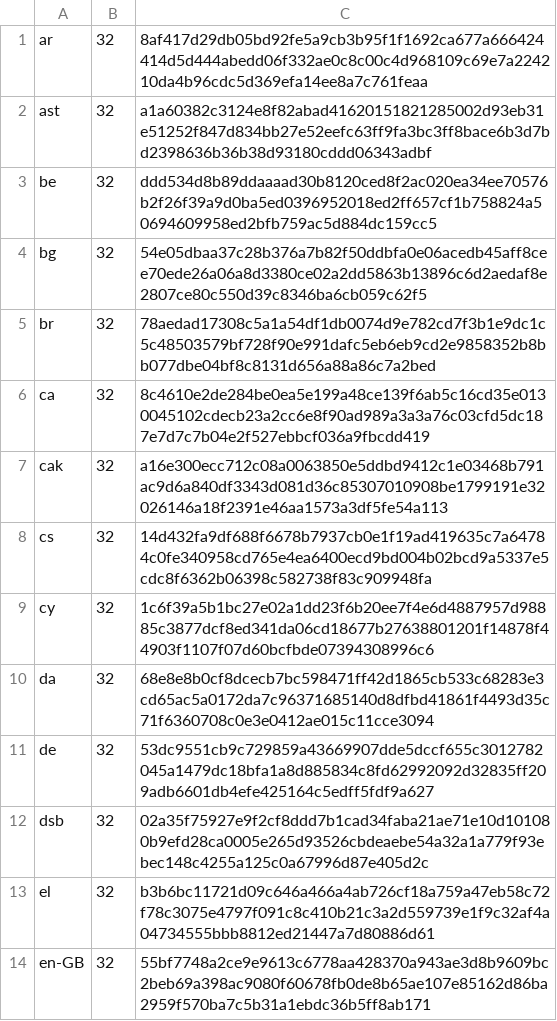
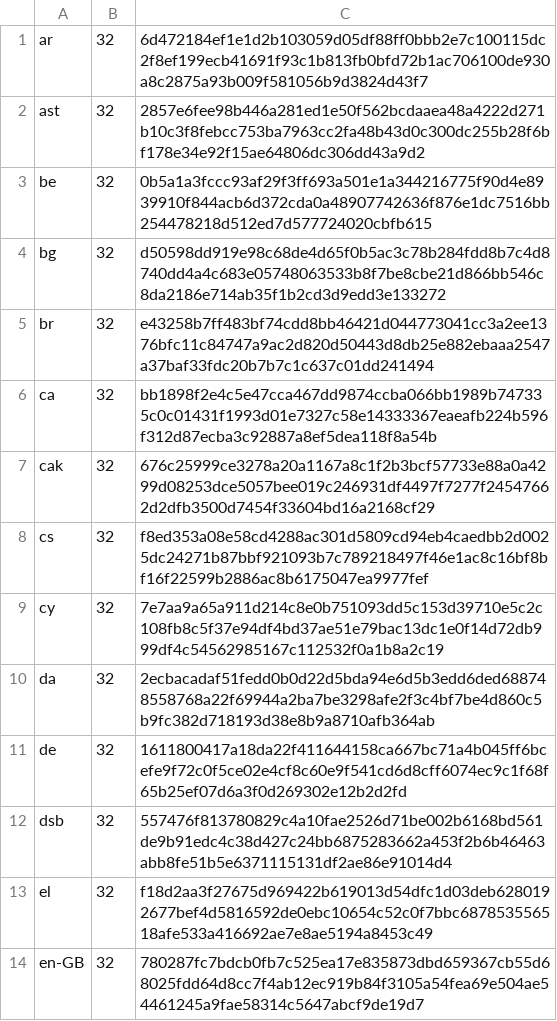
Before and after one commit to chocolatey-community/chocolatey-packages, a CSV file: automatic/thunderbird/tools/LanguageChecksums.csv, drawn as a sheet; only a part is shown; the diff covers the shown part only.

Commit message:
AU: 1 updated - thunderbird [skip ci] https://gist.github.com/a14b1e5bfaf70839b338eb1ab7f8226f/ad606245d5d4a37900780b5c7b1ce8c9dcd11913

```diff
--- a/automatic/thunderbird/tools/LanguageChecksums.csv
+++ b/automatic/thunderbird/tools/LanguageChecksums.csv
@@ -1,14 +1,14 @@
-ar|32|8af417d29db05bd92fe5a9cb3b95f1f1692ca677a666424414d5d444abedd06f332ae0c8c00c4d968109c69e7a224210da4b96cdc5d369efa14ee8a7c761feaa
-ast|32|a1a60382c3124e8f82abad41620151821285002d93eb31e51252f847d834bb27e52eefc63ff9fa3bc3ff8bace6b3d7bd2398636b36b38d93180cddd06343adbf
-be|32|ddd534d8b89ddaaaad30b8120ced8f2ac020ea34ee70576b2f26f39a9d0ba5ed0396952018ed2ff657cf1b758824a50694609958ed2bfb759ac5d884dc159cc5
-bg|32|54e05dbaa37c28b376a7b82f50ddbfa0e06acedb45aff8cee70ede26a06a8d3380ce02a2dd5863b13896c6d2aedaf8e2807ce80c550d39c8346ba6cb059c62f5
-br|32|78aedad17308c5a1a54df1db0074d9e782cd7f3b1e9dc1c5c48503579bf728f90e991dafc5eb6eb9cd2e9858352b8bb077dbe04bf8c8131d656a88a86c7a2bed
-ca|32|8c4610e2de284be0ea5e199a48ce139f6ab5c16cd35e0130045102cdecb23a2cc6e8f90ad989a3a3a76c03cfd5dc187e7d7c7b04e2f527ebbcf036a9fbcdd419
-cak|32|a16e300ecc712c08a0063850e5ddbd9412c1e03468b791ac9d6a840df3343d081d36c85307010908be1799191e32026146a18f2391e46aa1573a3df5fe54a113
-cs|32|14d432fa9df688f6678b7937cb0e1f19ad419635c7a64784c0fe340958cd765e4ea6400ecd9bd004b02bcd9a5337e5cdc8f6362b06398c582738f83c909948fa
-cy|32|1c6f39a5b1bc27e02a1dd23f6b20ee7f4e6d4887957d98885c3877dcf8ed341da06cd18677b27638801201f14878f44903f1107f07d60bcfbde07394308996c6
-da|32|68e8e8b0cf8dcecb7bc598471ff42d1865cb533c68283e3cd65ac5a0172da7c96371685140d8dfbd41861f4493d35c71f6360708c0e3e0412ae015c11cce3094
-de|32|53dc9551cb9c729859a43669907dde5dccf655c3012782045a1479dc18bfa1a8d885834c8fd62992092d32835ff209adb6601db4efe425164c5edff5fdf9a627
-dsb|32|02a35f75927e9f2cf8ddd7b1cad34faba21ae71e10d101080b9efd28ca0005e265d93526cbdeaebe54a32a1a779f93ebec148c4255a125c0a67996d87e405d2c
-el|32|b3b6bc11721d09c646a466a4ab726cf18a759a47eb58c72f78c3075e4797f091c8c410b21c3a2d559739e1f9c32af4a04734555bbb8812ed21447a7d80886d61
-en-GB|32|55bf7748a2ce9e9613c6778aa428370a943ae3d8b9609bc2beb69a398ac9080f60678fb0de8b65ae107e85162d86ba2959f570ba7c5b31a1ebdc36b5ff8ab171
+ar|32|6d472184ef1e1d2b103059d05df88ff0bbb2e7c100115dc2f8ef199ecb41691f93c1b813fb0bfd72b1ac706100de930a8c2875a93b009f581056b9d3824d43f7
+ast|32|2857e6fee98b446a281ed1e50f562bcdaaea48a4222d271b10c3f8febcc753ba7963cc2fa48b43d0c300dc255b28f6bf178e34e92f15ae64806dc306dd43a9d2
+be|32|0b5a1a3fccc93af29f3ff693a501e1a344216775f90d4e8939910f844acb6d372cda0a48907742636f876e1dc7516bb254478218d512ed7d577724020cbfb615
+bg|32|d50598dd919e98c68de4d65f0b5ac3c78b284fdd8b7c4d8740dd4a4c683e05748063533b8f7be8cbe21d866bb546c8da2186e714ab35f1b2cd3d9edd3e133272
+br|32|e43258b7ff483bf74cdd8bb46421d044773041cc3a2ee1376bfc11c84747a9ac2d820d50443d8db25e882ebaaa2547a37baf33fdc20b7b7c1c637c01dd241494
+ca|32|bb1898f2e4c5e47cca467dd9874ccba066bb1989b747335c0c01431f1993d01e7327c58e14333367eaeafb224b596f312d87ecba3c92887a8ef5dea118f8a54b
+cak|32|676c25999ce3278a20a1167a8c1f2b3bcf57733e88a0a4299d08253dce5057bee019c246931df4497f7277f24547662d2dfb3500d7454f33604bd16a2168cf29
+cs|32|f8ed353a08e58cd4288ac301d5809cd94eb4caedbb2d0025dc24271b87bbf921093b7c789218497f46e1ac8c16bf8bf16f22599b2886ac8b6175047ea9977fef
+cy|32|7e7aa9a65a911d214c8e0b751093dd5c153d39710e5c2c108fb8c5f37e94df4bd37ae51e79bac13dc1e0f14d72db999df4c54562985167c112532f0a1b8a2c19
+da|32|2ecbacadaf51fedd0b0d22d5bda94e6d5b3edd6ded688748558768a22f69944a2ba7be3298afe2f3c4bf7be4d860c5b9fc382d718193d38e8b9a8710afb364ab
+de|32|1611800417a18da22f411644158ca667bc71a4b045ff6bcefe9f72c0f5ce02e4cf8c60e9f541cd6d8cff6074ec9c1f68f65b25ef07d6a3f0d269302e12b2d2fd
+dsb|32|557476f813780829c4a10fae2526d71be002b6168bd561de9b91edc4c38d427c24bb6875283662a453f2b6b46463abb8fe51b5e6371115131df2ae86e91014d4
+el|32|f18d2aa3f27675d969422b619013d54dfc1d03deb6280192677bef4d5816592de0ebc10654c52c0f7bbc687853556518afe533a416692ae7e8ae5194a8453c49
+en-GB|32|780287fc7bdcb0fb7c525ea17e835873dbd659367cb55d68025fdd64d8cc7f4ab12ec919b84f3105a54fea69e504ae54461245a9fae58314c5647abcf9de19d7
```
Also changed, not shown: 108 edited cells elsewhere in this file, 2 other files.
